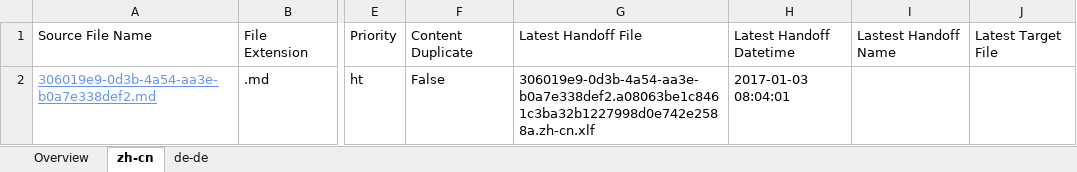
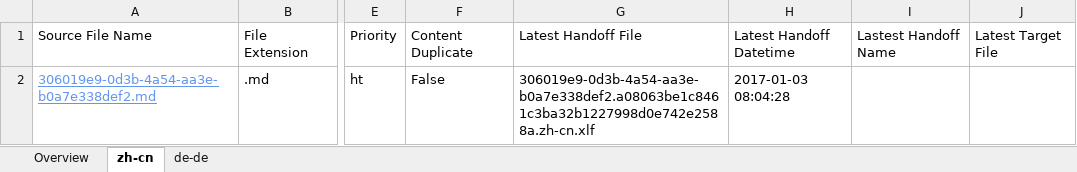
Before and after one commit to OpenLocalizationTestOrg/ol-test1-handback, an Excel workbook: ol-handback/OpenLocalizationTestOrg/ol-test1/ci/localization-status.xlsx, sheet zh-cn, drawn as a sheet; only a part is shown, gaps mark what is left out; values as stored, in another font and other column widths than the file's, no borders; table styles not drawn; the diff names each change by its address in the sheet, - before the commit and + after, or states it on an @@ line.

```diff
--- a/ol-handback/OpenLocalizationTestOrg/ol-test1/ci/localization-status.xlsx (sheet zh-cn)
+++ b/ol-handback/OpenLocalizationTestOrg/ol-test1/ci/localization-status.xlsx (sheet zh-cn)
-H2: 2017-01-03 08:04:01
+H2: 2017-01-03 08:04:28
```
Also changed, not shown: sheet Overview, sheet de-de.
